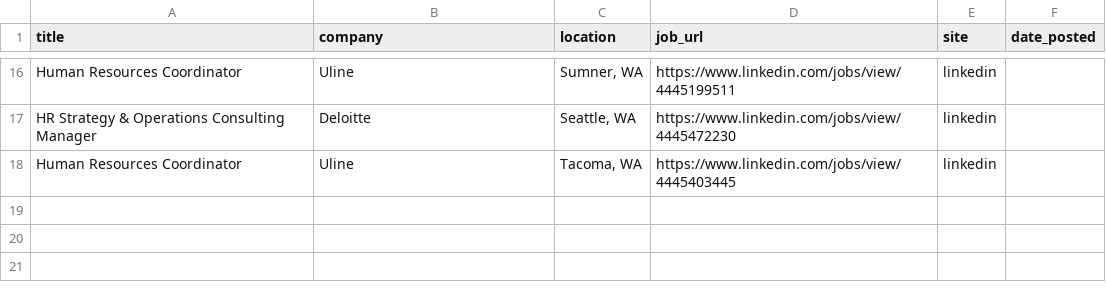
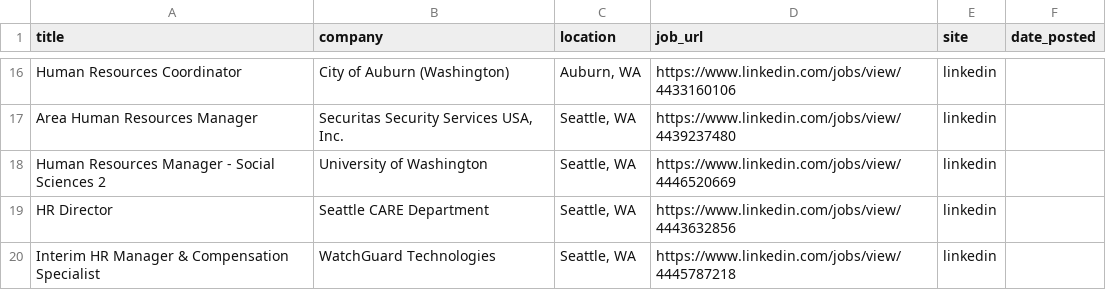
Before and after one commit to ayakacall/prospector, a CSV file: data/hr-jobs-daily.csv, drawn as a sheet; only a part is shown, gaps mark what is left out; removed rows and columns are numbered as before the commit, all else as after; the diff covers the shown part only; the diff names each change by its address in the sheet, - before the commit and + after, or states it on an @@ line.

```diff
--- a/data/hr-jobs-daily.csv
+++ b/data/hr-jobs-daily.csv
-B16 (company): Uline
+B16 (company): City of Auburn (Washington)
-C16 (location): Sumner, WA
+C16 (location): Auburn, WA
-D16 (job_url): https://www.linkedin.com/jobs/view/4445199511
+D16 (job_url): https://www.linkedin.com/jobs/view/4433160106
+row 17: Area Human Resources Manager | Securitas Security Services USA, Inc. | Seattle, WA | https://www.linkedin.com/jobs/view/4439237480 | linkedin
+row 18: Human Resources Manager - Social Sciences 2 | University of Washington | Seattle, WA | https://www.linkedin.com/jobs/view/4446520669 | linkedin
+row 19: HR Director | Seattle CARE Department | Seattle, WA | https://www.linkedin.com/jobs/view/4443632856 | linkedin
-A20 (title): HR Strategy & Operations Consulting Manager
+A20 (title): Interim HR Manager & Compensation Specialist
-B20 (company): Deloitte
+B20 (company): WatchGuard Technologies
-D20 (job_url): https://www.linkedin.com/jobs/view/4445472230
+D20 (job_url): https://www.linkedin.com/jobs/view/4445787218
-row 18: Human Resources Coordinator | Uline | Tacoma, WA | https://www.linkedin.com/jobs/view/4445403445 | linkedin
```
Also changed, not shown: 10 added rows, 10 removed rows and 14 edited cells elsewhere in this file.
